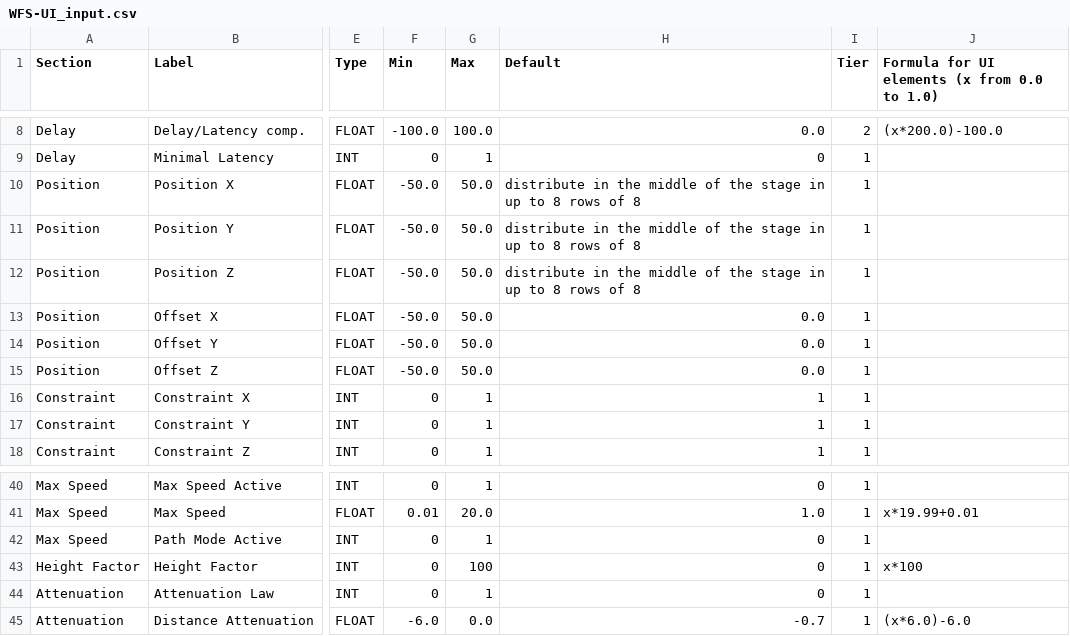
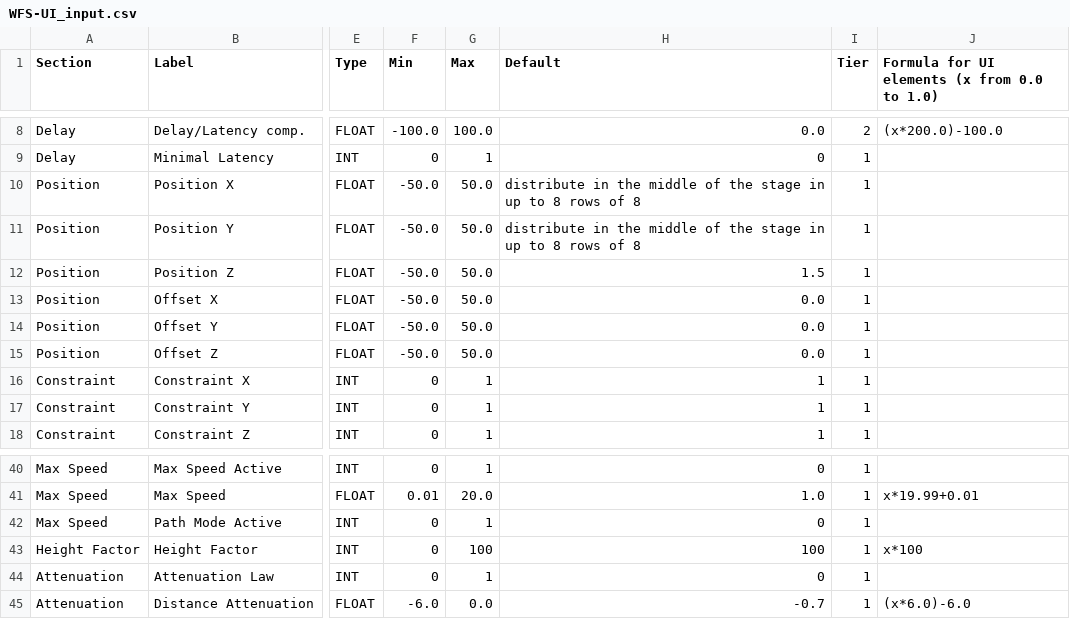
Before and after one commit to pob31/WFS-DIY, a CSV file: Documentation/WFS-UI_input.csv, drawn as a sheet; only a part is shown, gaps mark what is left out; the diff names each change by its address in the sheet, - before the commit and + after, or states it on an @@ line.

```diff
--- a/Documentation/WFS-UI_input.csv
+++ b/Documentation/WFS-UI_input.csv
-H12 (Default): distribute in the middle of the stage in up to 8 rows of 8
+H12 (Default): 1.5
-H43 (Default): 0
+H43 (Default): 100
```
Also changed, not shown: 4 other files.
